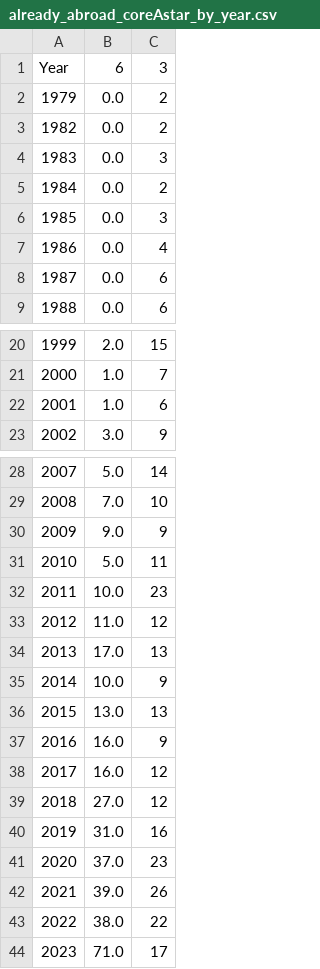
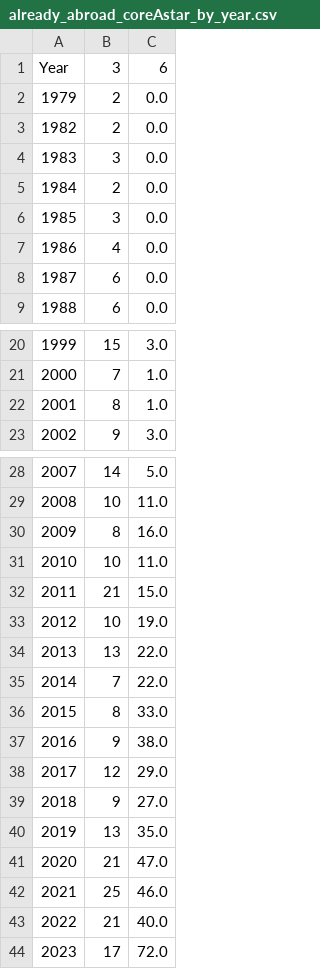
Before and after one commit to jtapolcai/corePaperList, a CSV file: doc/figures/already_abroad_coreAstar_by_year.csv, drawn as a sheet; only a part is shown, gaps mark what is left out; removed rows and columns are numbered as before the commit, all else as after; the diff names each change by its address in the sheet, - before the commit and + after, or states it on an @@ line.

```diff
--- a/doc/figures/already_abroad_coreAstar_by_year.csv
+++ b/doc/figures/already_abroad_coreAstar_by_year.csv
-column B, rows 1-9: 6 | 0.0 | 0.0 | 0.0 | 0.0 | 0.0 | 0.0 | 0.0 | 0.0; rows 20-23: 2.0 | 1.0 | 1.0 | 3.0; rows 28-44: 5.0 | 7.0 | 9.0 | 5.0 | 10.0 | 11.0 | 17.0 | 10.0 | 13.0 | 16.0 | 16.0 | 27.0 | 31.0 | 37.0 | 39.0 | 38.0 | 71.0
+column C, rows 1-9: 6 | 0.0 | 0.0 | 0.0 | 0.0 | 0.0 | 0.0 | 0.0 | 0.0; rows 20-23: 3.0 | 1.0 | 1.0 | 3.0; rows 28-44: 5.0 | 11.0 | 16.0 | 11.0 | 15.0 | 19.0 | 22.0 | 22.0 | 33.0 | 38.0 | 29.0 | 27.0 | 35.0 | 47.0 | 46.0 | 40.0 | 72.0
-B22: 6
+B22: 8
-B30: 9
+B30: 8
-B31: 11
+B31: 10
-B32: 23
+B32: 21
-B33: 12
+B33: 10
-B35: 9
+B35: 7
-B36: 13
+B36: 8
-B39: 12
+B39: 9
-B40: 16
+B40: 13
-B41: 23
+B41: 21
-B42: 26
+B42: 25
-B43: 22
+B43: 21
```
Also changed, not shown: doc/figures/already_abroad_coreA_by_year.csv, doc/figures/hungarian_coreAstar_by_year.csv, 14 other files.
